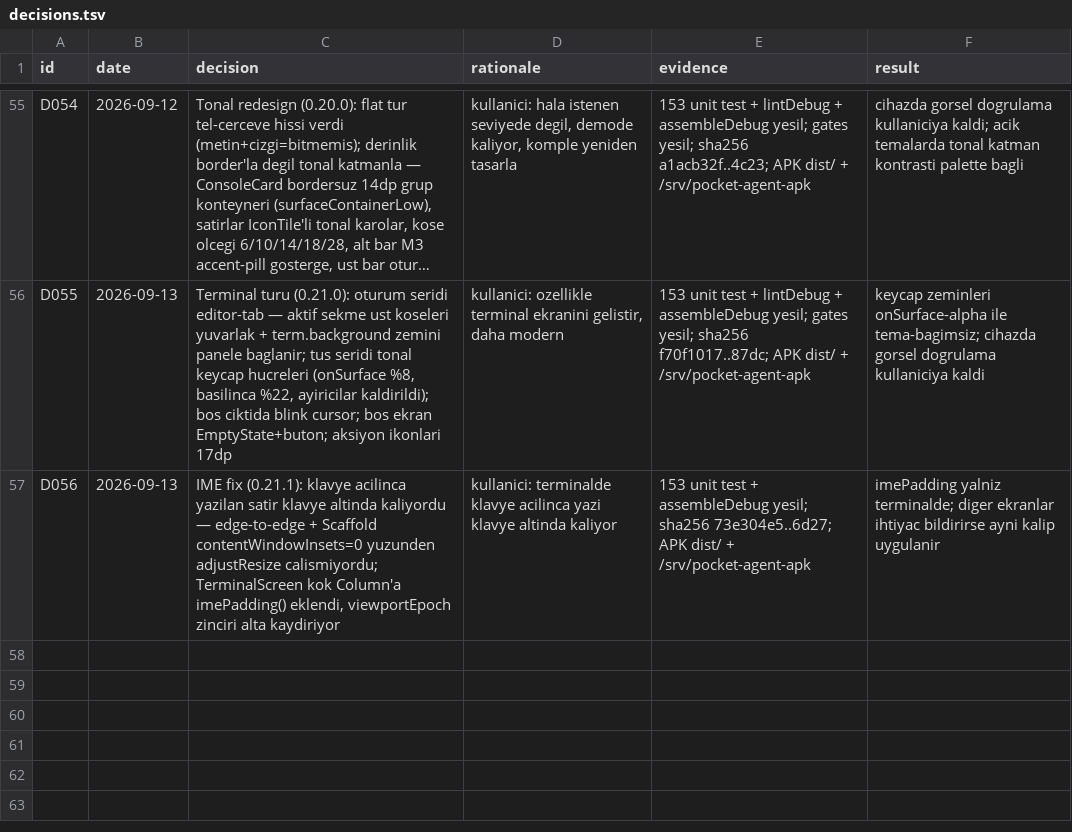
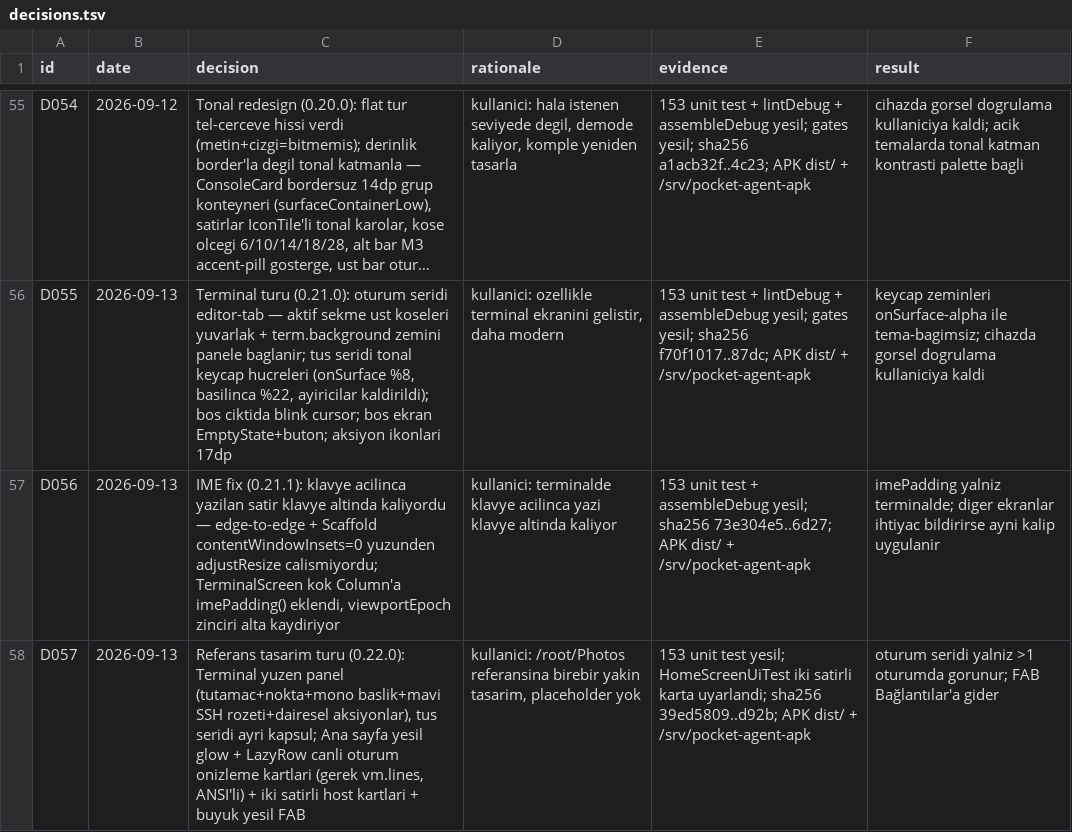
Before and after one commit to azygoss/pocket-agent, a TSV file: decisions.tsv, drawn as a sheet; only a part is shown, gaps mark what is left out; long unchanged cells end in ….

```diff
--- a/decisions.tsv
+++ b/decisions.tsv
@@ -57 +57,2 @@ D055	2026-09-13	Terminal turu (0.21.0): oturum seridi editor-tab — aktif sekme
 D056	2026-09-13	IME fix (0.21.1): klavye acilinca yazilan satir klavye altinda kaliyordu — edge-to-edge + Scaffold contentWindowInsets=0 yuzunden adjustResize calismiyordu; TerminalScreen kok Column'a imePadding() eklendi, viewportEpoch zinciri alta kaydiriyor	kullanici: terminalde klavye acilinca yazi klavye altinda kaliyor	153 unit test + assembleDebug yesil; sha256 73e304e5..6d27; APK dist/ + /srv/pocket-agent-apk	imePadding yalniz terminalde; diger ekranlar ihtiyac bildirirse ayni kalip uygulanir
+D057	2026-09-13	Referans tasarim turu (0.22.0): Terminal yuzen panel (tutamac+nokta+mono baslik+mavi SSH rozeti+dairesel aksiyonlar), tus seridi ayri kapsul; Ana sayfa yesil glow + LazyRow canli oturum onizleme kartlari (gerek vm.lines, ANSI'li) + iki satirli host kartlari + buyuk yesil FAB	kullanici: /root/Photos referansina birebir yakin tasarim, placeholder yok	153 unit test yesil; HomeScreenUiTest iki satirli karta uyarlandi; sha256 39ed5809..d92b; APK dist/ + /srv/pocket-agent-apk	oturum seridi yalniz >1 oturumda gorunur; FAB Bağlantılar'a gider
```
Also changed, not shown: 5 other files.
